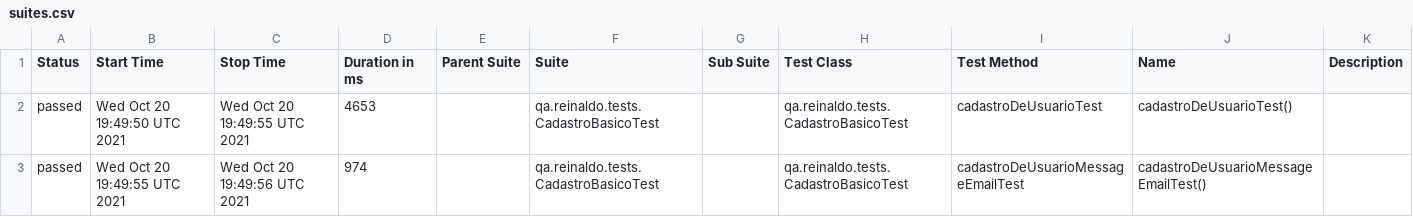
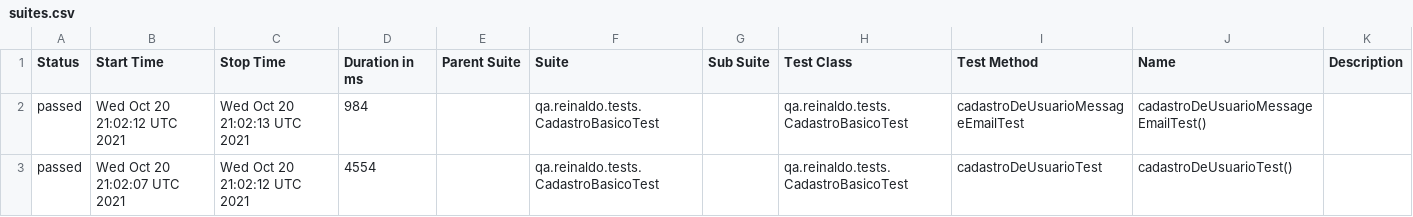
Before and after one commit to reinaldorossetti/rest-assured-kotlin, a CSV file: data/suites.csv, drawn as a sheet.

```diff
--- a/data/suites.csv
+++ b/data/suites.csv
@@ -1,3 +1,3 @@
 "Status","Start Time","Stop Time","Duration in ms","Parent Suite","Suite","Sub Suite","Test Class","Test Method","Name","Description"
-"passed","Wed Oct 20 19:49:50 UTC 2021","Wed Oct 20 19:49:55 UTC 2021","4653","","qa.reinaldo.tests.CadastroBasicoTest","","qa.reinaldo.tests.CadastroBasicoTest","cadastroDeUsuarioTest","cadastroDeUsuarioTest()",""
-"passed","Wed Oct 20 19:49:55 UTC 2021","Wed Oct 20 19:49:56 UTC 2021","974","","qa.reinaldo.tests.CadastroBasicoTest","","qa.reinaldo.tests.CadastroBasicoTest","cadastroDeUsuarioMessageEmailTest","cadastroDeUsuarioMessageEmailTest()",""
+"passed","Wed Oct 20 21:02:12 UTC 2021","Wed Oct 20 21:02:13 UTC 2021","984","","qa.reinaldo.tests.CadastroBasicoTest","","qa.reinaldo.tests.CadastroBasicoTest","cadastroDeUsuarioMessageEmailTest","cadastroDeUsuarioMessageEmailTest()",""
+"passed","Wed Oct 20 21:02:07 UTC 2021","Wed Oct 20 21:02:12 UTC 2021","4554","","qa.reinaldo.tests.CadastroBasicoTest","","qa.reinaldo.tests.CadastroBasicoTest","cadastroDeUsuarioTest","cadastroDeUsuarioTest()",""
```
Also changed, not shown: 15 other files.
